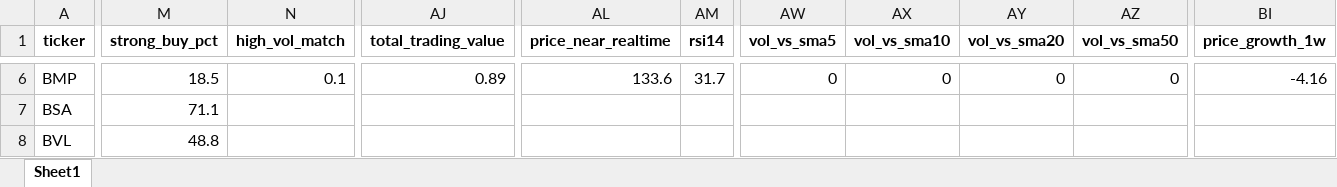
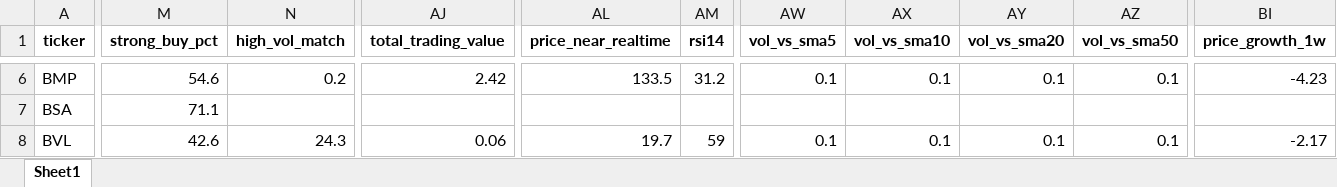
Before and after one commit to nguyenhuynhdinhtan98/AI-STOCK, an Excel workbook: market_filtered_pe.xlsx, sheet Sheet1, drawn as a sheet; only a part is shown, gaps mark what is left out; values as stored, in another font and other column widths than the file's, no borders; the diff covers the shown part only; the diff names each change by its address in the sheet, - before the commit and + after, or states it on an @@ line.

```diff
--- a/market_filtered_pe.xlsx (sheet Sheet1)
+++ b/market_filtered_pe.xlsx (sheet Sheet1)
-M6 (strong_buy_pct): 18.5
+M6 (strong_buy_pct): 54.6
-N6 (high_vol_match): 0.1
+N6 (high_vol_match): 0.2
-AJ6 (total_trading_value): 0.89
+AJ6 (total_trading_value): 2.42
-AL6 (price_near_realtime): 133.6
+AL6 (price_near_realtime): 133.5
-AM6 (rsi14): 31.7
+AM6 (rsi14): 31.2
-AW6 (vol_vs_sma5): 0
+AW6 (vol_vs_sma5): 0.1
-AX6 (vol_vs_sma10): 0
+AX6 (vol_vs_sma10): 0.1
-AY6 (vol_vs_sma20): 0
+AY6 (vol_vs_sma20): 0.1
-AZ6 (vol_vs_sma50): 0
+AZ6 (vol_vs_sma50): 0.1
-BI6 (price_growth_1w): -4.16
+BI6 (price_growth_1w): -4.23
-M8 (strong_buy_pct): 48.8
+M8 (strong_buy_pct): 42.6
-N8 (high_vol_match): (empty)
+N8 (high_vol_match): 24.3
-AJ8 (total_trading_value): (empty)
+AJ8 (total_trading_value): 0.06
-AL8 (price_near_realtime): (empty)
+AL8 (price_near_realtime): 19.7
-AM8 (rsi14): (empty)
+AM8 (rsi14): 59
-AW8 (vol_vs_sma5): (empty)
+AW8 (vol_vs_sma5): 0.1
-AX8 (vol_vs_sma10): (empty)
+AX8 (vol_vs_sma10): 0.1
-AY8 (vol_vs_sma20): (empty)
+AY8 (vol_vs_sma20): 0.1
-AZ8 (vol_vs_sma50): (empty)
+AZ8 (vol_vs_sma50): 0.1
-BI8 (price_growth_1w): (empty)
+BI8 (price_growth_1w): -2.17
```
Also changed, not shown: 792 edited cells elsewhere in this sheet, market_filtered.xlsx, vnstocks_data/DBC_data.xlsx, 30 other files.
